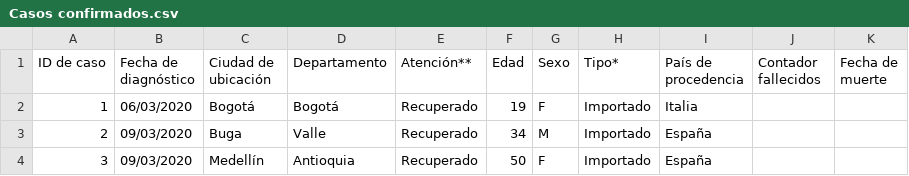
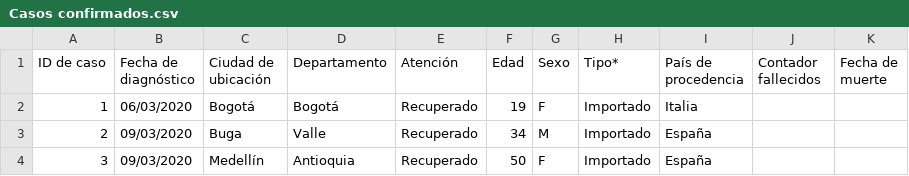
Before and after one commit to kyrosan/Covid-19-Colombia, a CSV file: Casos confirmados.csv, drawn as a sheet; only a part is shown.

Commit message:
Update Casos confirmados.csv

```diff
--- a/Casos confirmados.csv
+++ b/Casos confirmados.csv
@@ -1,2 +1,2 @@
-ID de caso,Fecha de diagnóstico,Ciudad de ubicación,Departamento,Atención**,Edad,Sexo,Tipo*,País de procedencia,Contador fallecidos,Fecha de muerte
+ID de caso,Fecha de diagnóstico,Ciudad de ubicación,Departamento,Atención,Edad,Sexo,Tipo*,País de procedencia,Contador fallecidos,Fecha de muerte
 1,06/03/2020,Bogotá,Bogotá,Recuperado,19,F,Importado,Italia,,
```
